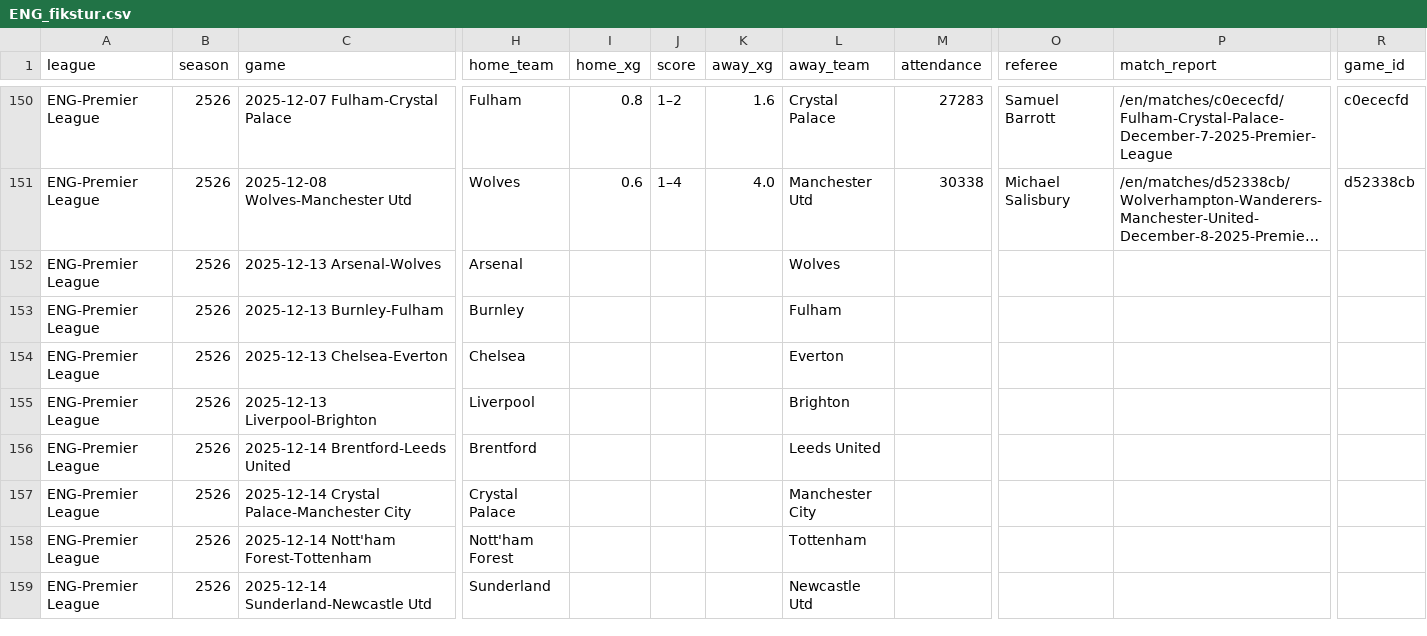
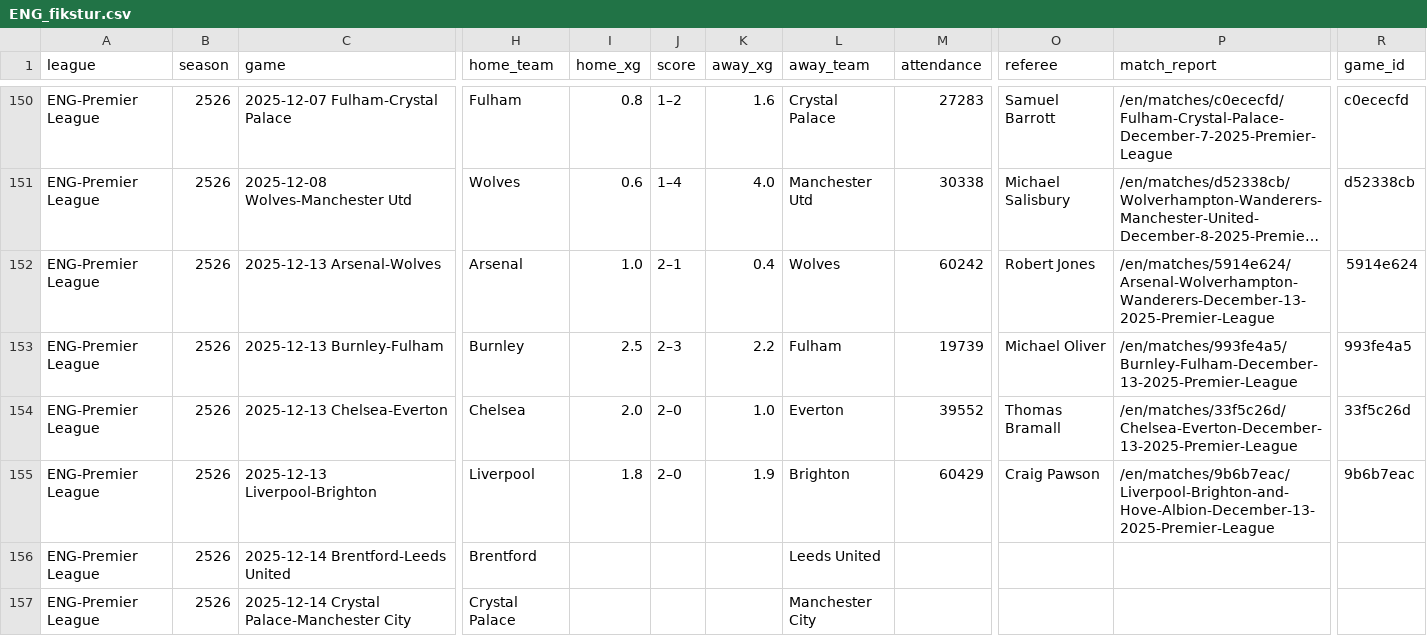
Before and after one commit to incisemih/cebindeki-iddaa-robotu, a CSV file: data/ENG_fikstur.csv, drawn as a sheet; only a part is shown, gaps mark what is left out; the shorter side is filled out with more unchanged rows; long unchanged cells end in …; the diff names each change by its address in the sheet, - before the commit and + after, or states it on an @@ line.

```diff
--- a/data/ENG_fikstur.csv
+++ b/data/ENG_fikstur.csv
-I152 (home_xg): (empty)
+I152 (home_xg): 1.0
-J152 (score): (empty)
+J152 (score): 2–1
-K152 (away_xg): (empty)
+K152 (away_xg): 0.4
-M152 (attendance): (empty)
+M152 (attendance): 60242
-O152 (referee): (empty)
+O152 (referee): Robert Jones
-P152 (match_report): (empty)
+P152 (match_report): /en/matches/5914e624/Arsenal-Wolverhampton-Wanderers-December-13-2025-Premier-League
-R152 (game_id): (empty)
+R152 (game_id): 5914e624
-I153 (home_xg): (empty)
+I153 (home_xg): 2.5
-J153 (score): (empty)
+J153 (score): 2–3
-K153 (away_xg): (empty)
+K153 (away_xg): 2.2
-M153 (attendance): (empty)
+M153 (attendance): 19739
-O153 (referee): (empty)
+O153 (referee): Michael Oliver
-P153 (match_report): (empty)
+P153 (match_report): /en/matches/993fe4a5/Burnley-Fulham-December-13-2025-Premier-League
-R153 (game_id): (empty)
+R153 (game_id): 993fe4a5
-I154 (home_xg): (empty)
+I154 (home_xg): 2.0
-J154:J155 (score): (empty)
+J154:J155 (score): 2–0
-K154 (away_xg): (empty)
+K154 (away_xg): 1.0
-M154 (attendance): (empty)
+M154 (attendance): 39552
-O154 (referee): (empty)
+O154 (referee): Thomas Bramall
-P154 (match_report): (empty)
+P154 (match_report): /en/matches/33f5c26d/Chelsea-Everton-December-13-2025-Premier-League
-R154 (game_id): (empty)
+R154 (game_id): 33f5c26d
-I155 (home_xg): (empty)
+I155 (home_xg): 1.8
-K155 (away_xg): (empty)
+K155 (away_xg): 1.9
-M155 (attendance): (empty)
+M155 (attendance): 60429
-O155 (referee): (empty)
+O155 (referee): Craig Pawson
-P155 (match_report): (empty)
+P155 (match_report): /en/matches/9b6b7eac/Liverpool-Brighton-and-Hove-Albion-December-13-2025-Premier-League
-R155 (game_id): (empty)
+R155 (game_id): 9b6b7eac
```
Also changed, not shown: data/ESP_fikstur.csv, data/FRA_fikstur.csv, 12 other files.
